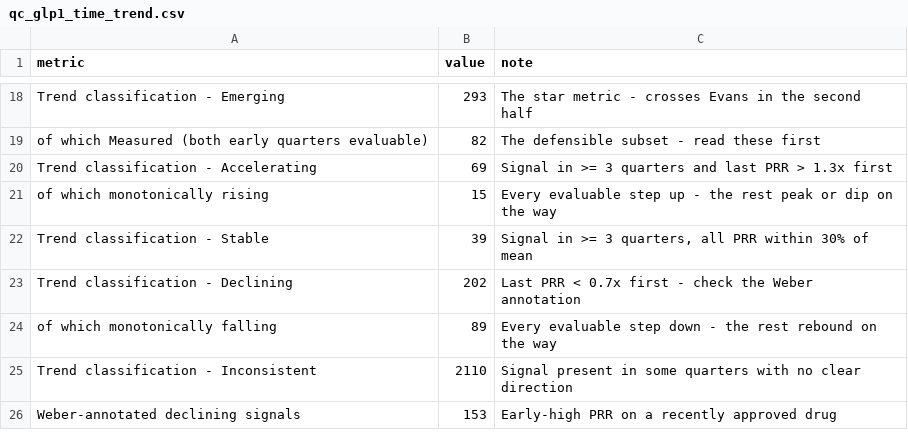
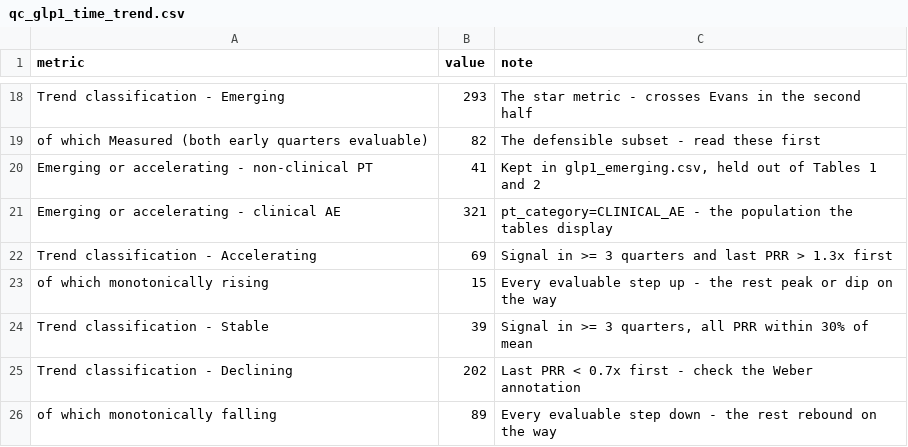
Before and after one commit to Hingling-Yu/FAERS-Signal-Detection, a CSV file: output/qc/qc_glp1_time_trend.csv, drawn as a sheet; only a part is shown, gaps mark what is left out; the shorter side is filled out with more unchanged rows.

```diff
--- a/output/qc/qc_glp1_time_trend.csv
+++ b/output/qc/qc_glp1_time_trend.csv
@@ -19,2 +19,4 @@ Trend classification - Emerging,293,The star metric - crosses Evans in the secon
 of which Measured (both early quarters evaluable),82,The defensible subset - read these first
+Emerging or accelerating - non-clinical PT,41,"Kept in glp1_emerging.csv, held out of Tables 1 and 2"
+Emerging or accelerating - clinical AE,321,pt_category=CLINICAL_AE - the population the tables display
 Trend classification - Accelerating,69,Signal in >= 3 quarters and last PRR > 1.3x first
```
Also changed, not shown: output/qc/qc_glp1_signal_profile.csv.
